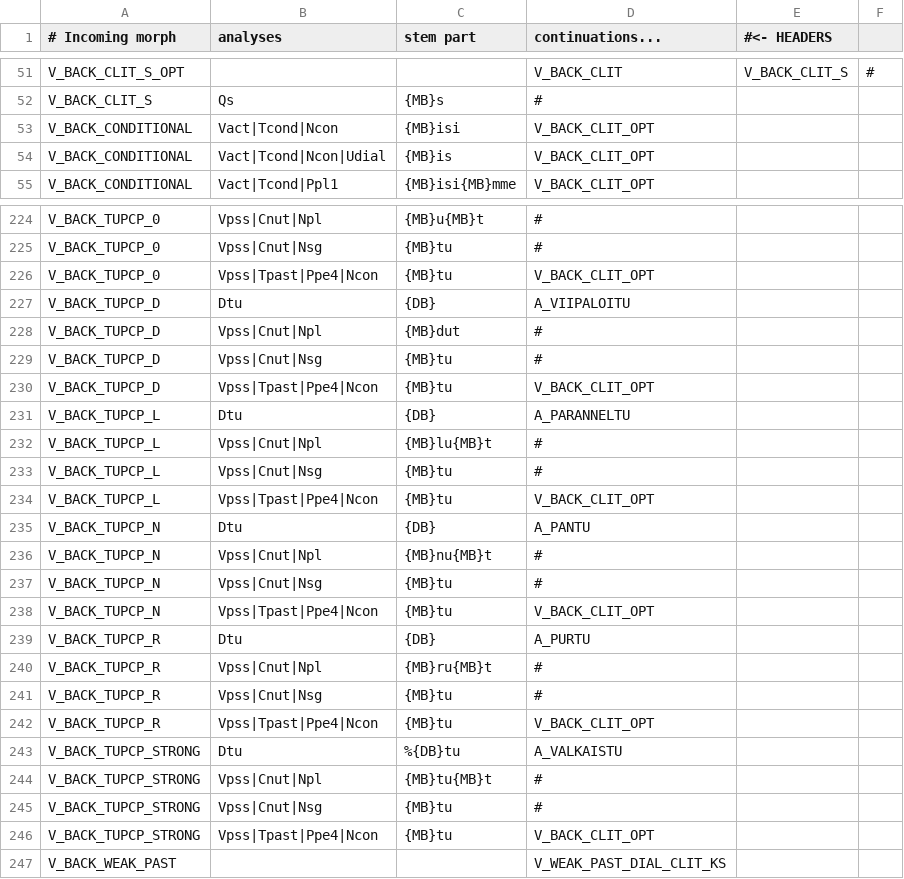
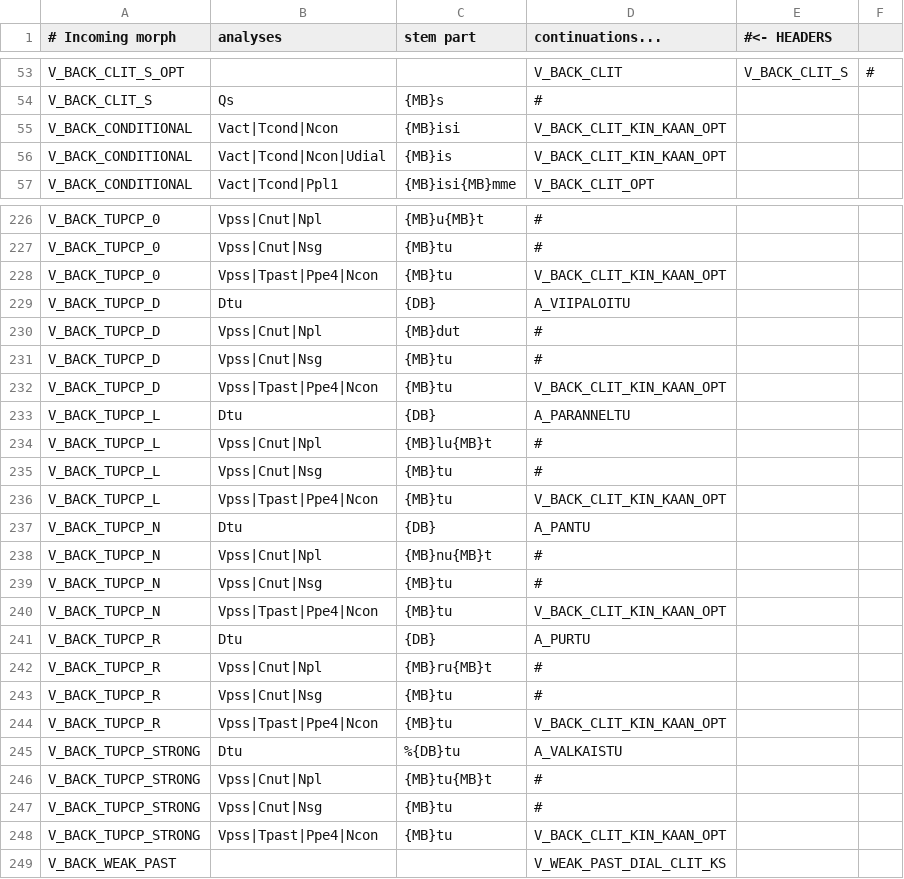
Before and after one commit to flammie/omorfi, a TSV file: src/lexical/continuations/verb-inflections.tsv, drawn as a sheet; only a part is shown, gaps mark what is left out; the diff covers the shown part only.

```diff
--- a/src/lexical/continuations/verb-inflections.tsv
+++ b/src/lexical/continuations/verb-inflections.tsv
@@ -52,4 +54,4 @@ V_BACK_CLIT_S_OPT			V_BACK_CLIT	V_BACK_CLIT_S	#
 V_BACK_CLIT_S	Qs	{MB}s	#
-V_BACK_CONDITIONAL	Vact|Tcond|Ncon	{MB}isi	V_BACK_CLIT_OPT
-V_BACK_CONDITIONAL	Vact|Tcond|Ncon|Udial	{MB}is	V_BACK_CLIT_OPT
+V_BACK_CONDITIONAL	Vact|Tcond|Ncon	{MB}isi	V_BACK_CLIT_KIN_KAAN_OPT
+V_BACK_CONDITIONAL	Vact|Tcond|Ncon|Udial	{MB}is	V_BACK_CLIT_KIN_KAAN_OPT
 V_BACK_CONDITIONAL	Vact|Tcond|Ppl1	{MB}isi{MB}mme	V_BACK_CLIT_OPT
@@ -225,3 +227,3 @@ V_BACK_TUPCP_0	Vpss|Cnut|Npl	{MB}u{MB}t	#
 V_BACK_TUPCP_0	Vpss|Cnut|Nsg	{MB}tu	#
-V_BACK_TUPCP_0	Vpss|Tpast|Ppe4|Ncon	{MB}tu	V_BACK_CLIT_OPT
+V_BACK_TUPCP_0	Vpss|Tpast|Ppe4|Ncon	{MB}tu	V_BACK_CLIT_KIN_KAAN_OPT
 V_BACK_TUPCP_D	Dtu	{DB}	A_VIIPALOITU
@@ -229,3 +231,3 @@ V_BACK_TUPCP_D	Vpss|Cnut|Npl	{MB}dut	#
 V_BACK_TUPCP_D	Vpss|Cnut|Nsg	{MB}tu	#
-V_BACK_TUPCP_D	Vpss|Tpast|Ppe4|Ncon	{MB}tu	V_BACK_CLIT_OPT
+V_BACK_TUPCP_D	Vpss|Tpast|Ppe4|Ncon	{MB}tu	V_BACK_CLIT_KIN_KAAN_OPT
 V_BACK_TUPCP_L	Dtu	{DB}	A_PARANNELTU
@@ -233,3 +235,3 @@ V_BACK_TUPCP_L	Vpss|Cnut|Npl	{MB}lu{MB}t	#
 V_BACK_TUPCP_L	Vpss|Cnut|Nsg	{MB}tu	#
-V_BACK_TUPCP_L	Vpss|Tpast|Ppe4|Ncon	{MB}tu	V_BACK_CLIT_OPT
+V_BACK_TUPCP_L	Vpss|Tpast|Ppe4|Ncon	{MB}tu	V_BACK_CLIT_KIN_KAAN_OPT
 V_BACK_TUPCP_N	Dtu	{DB}	A_PANTU
@@ -237,3 +239,3 @@ V_BACK_TUPCP_N	Vpss|Cnut|Npl	{MB}nu{MB}t	#
 V_BACK_TUPCP_N	Vpss|Cnut|Nsg	{MB}tu	#
-V_BACK_TUPCP_N	Vpss|Tpast|Ppe4|Ncon	{MB}tu	V_BACK_CLIT_OPT
+V_BACK_TUPCP_N	Vpss|Tpast|Ppe4|Ncon	{MB}tu	V_BACK_CLIT_KIN_KAAN_OPT
 V_BACK_TUPCP_R	Dtu	{DB}	A_PURTU
@@ -241,3 +243,3 @@ V_BACK_TUPCP_R	Vpss|Cnut|Npl	{MB}ru{MB}t	#
 V_BACK_TUPCP_R	Vpss|Cnut|Nsg	{MB}tu	#
-V_BACK_TUPCP_R	Vpss|Tpast|Ppe4|Ncon	{MB}tu	V_BACK_CLIT_OPT
+V_BACK_TUPCP_R	Vpss|Tpast|Ppe4|Ncon	{MB}tu	V_BACK_CLIT_KIN_KAAN_OPT
 V_BACK_TUPCP_STRONG	Dtu	%{DB}tu	A_VALKAISTU
@@ -245,3 +247,3 @@ V_BACK_TUPCP_STRONG	Vpss|Cnut|Npl	{MB}tu{MB}t	#
 V_BACK_TUPCP_STRONG	Vpss|Cnut|Nsg	{MB}tu	#
-V_BACK_TUPCP_STRONG	Vpss|Tpast|Ppe4|Ncon	{MB}tu	V_BACK_CLIT_OPT
+V_BACK_TUPCP_STRONG	Vpss|Tpast|Ppe4|Ncon	{MB}tu	V_BACK_CLIT_KIN_KAAN_OPT
 V_BACK_WEAK_PAST			V_WEAK_PAST_DIAL_CLIT_KS
```
Also changed, not shown: 4 added rows and 62 edited cells elsewhere in this file.
